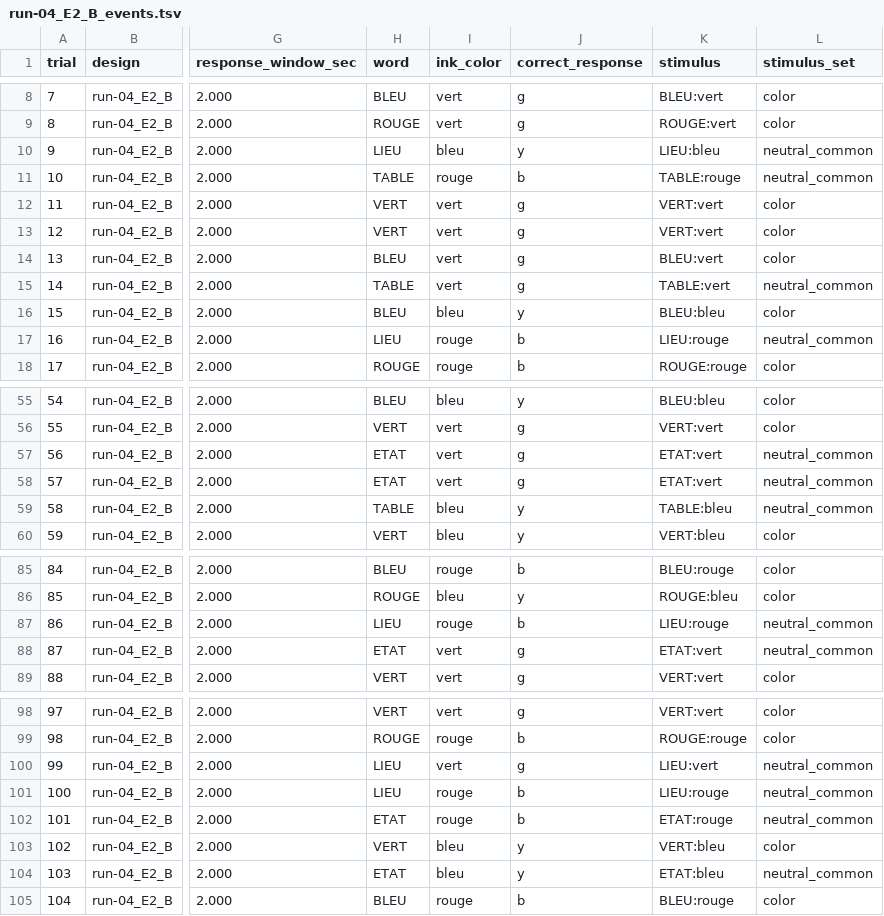
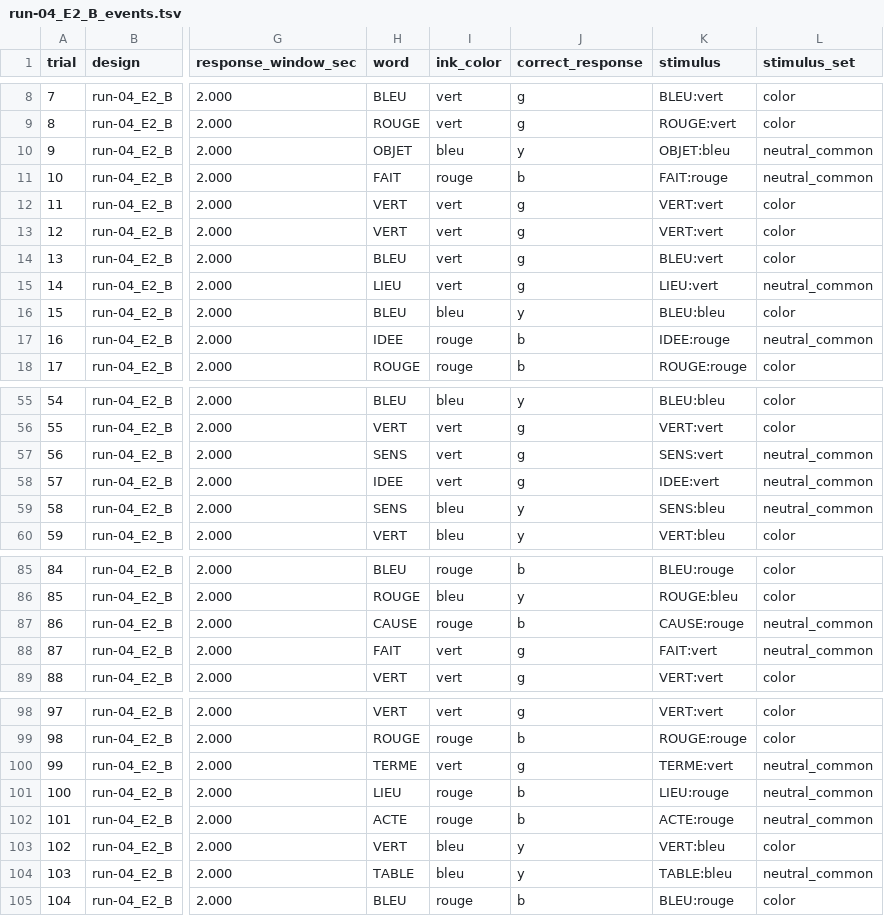
Before and after one commit to clementbarbe/MYOBRAIN_STROOP_PSYPY, a TSV file: run-04_E2_B_events.tsv, drawn as a sheet; only a part is shown, gaps mark what is left out; the diff covers the shown part only; the diff names each change by its address in the sheet, - before the commit and + after, or states it on an @@ line.

```diff
--- a/run-04_E2_B_events.tsv
+++ b/run-04_E2_B_events.tsv
-H10 (word): LIEU
+H10 (word): OBJET
-K10 (stimulus): LIEU:bleu
+K10 (stimulus): OBJET:bleu
-H11 (word): TABLE
+H11 (word): FAIT
-K11 (stimulus): TABLE:rouge
+K11 (stimulus): FAIT:rouge
-H15 (word): TABLE
+H15 (word): LIEU
-K15 (stimulus): TABLE:vert
+K15 (stimulus): LIEU:vert
-H17 (word): LIEU
+H17 (word): IDEE
-K17 (stimulus): LIEU:rouge
+K17 (stimulus): IDEE:rouge
-H57 (word): ETAT
+H57 (word): SENS
-K57 (stimulus): ETAT:vert
+K57 (stimulus): SENS:vert
-H58 (word): ETAT
+H58 (word): IDEE
-K58 (stimulus): ETAT:vert
+K58 (stimulus): IDEE:vert
-H59 (word): TABLE
+H59 (word): SENS
-K59 (stimulus): TABLE:bleu
+K59 (stimulus): SENS:bleu
-H87 (word): LIEU
+H87 (word): CAUSE
-K87 (stimulus): LIEU:rouge
+K87 (stimulus): CAUSE:rouge
-H88 (word): ETAT
+H88 (word): FAIT
-K88 (stimulus): ETAT:vert
+K88 (stimulus): FAIT:vert
-H100 (word): LIEU
+H100 (word): TERME
-K100 (stimulus): LIEU:vert
+K100 (stimulus): TERME:vert
-H102 (word): ETAT
+H102 (word): ACTE
-K102 (stimulus): ETAT:rouge
+K102 (stimulus): ACTE:rouge
-H104 (word): ETAT
+H104 (word): TABLE
-K104 (stimulus): ETAT:bleu
+K104 (stimulus): TABLE:bleu
```
Also changed, not shown: 34 edited cells elsewhere in this file, run-01_E2_A_events.tsv, run-02_E3_A_events.tsv, 24 other files.
